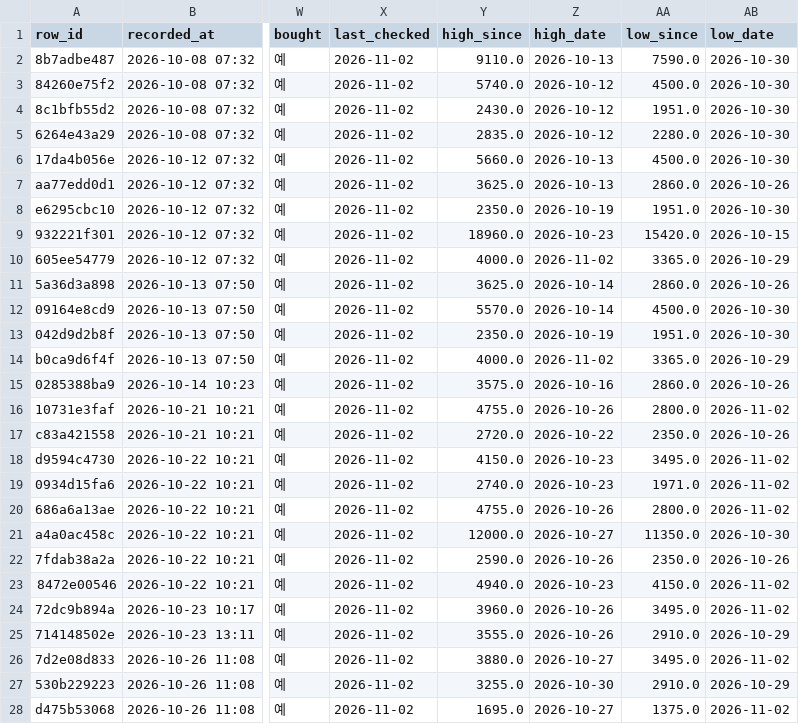
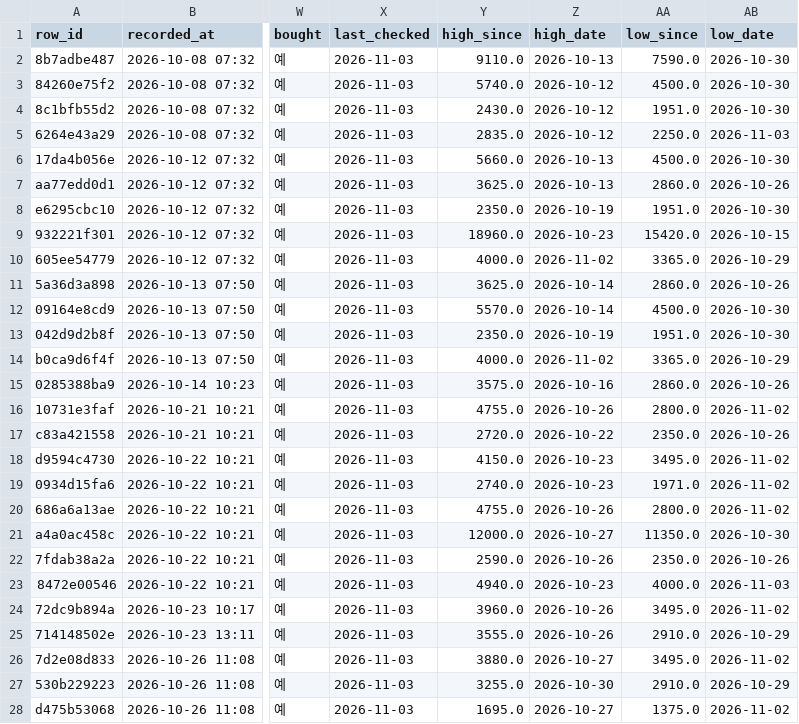
Before and after one commit to BING00179/bing-bing, a CSV file: trading-system/data/livetest.csv, drawn as a sheet; only a part is shown, gaps mark what is left out; the diff covers the shown part only; the diff names each change by its address in the sheet, - before the commit and + after, or states it on an @@ line.

```diff
--- a/trading-system/data/livetest.csv
+++ b/trading-system/data/livetest.csv
-X2:X28 (last_checked): 2026-11-02
+X2:X28 (last_checked): 2026-11-03
-AA5 (low_since): 2280.0
+AA5 (low_since): 2250.0
-AB5 (low_date): 2026-10-30
+AB5 (low_date): 2026-11-03
-AA23 (low_since): 4150.0
+AA23 (low_since): 4000.0
-AB23 (low_date): 2026-11-02
+AB23 (low_date): 2026-11-03
```
Also changed, not shown: 1 added row and 17 edited cells elsewhere in this file, trading-system/data/virtual_daily.csv, 2 other files.
